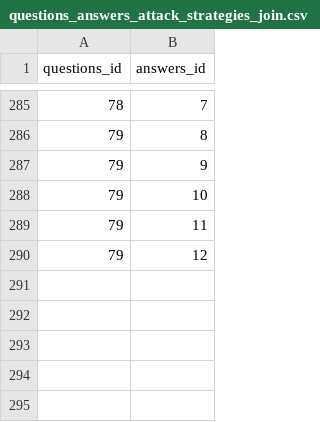
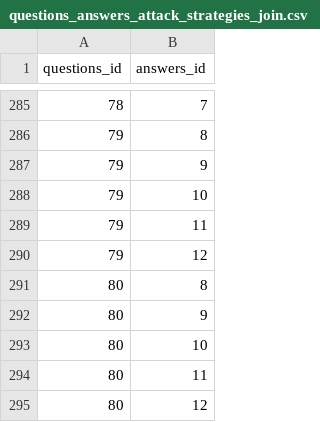
Before and after one commit to rating-eu/rating_v1, a CSV file: src/main/resources/config/liquibase/questions_answers_attack_strategies_join.csv, drawn as a sheet; only a part is shown, gaps mark what is left out; the diff names each change by its address in the sheet, - before the commit and + after, or states it on an @@ line.

```diff
--- a/src/main/resources/config/liquibase/questions_answers_attack_strategies_join.csv
+++ b/src/main/resources/config/liquibase/questions_answers_attack_strategies_join.csv
+row 291: 80 | 8
+row 292: 80 | 9
+row 293: 80 | 10
+row 294: 80 | 11
+row 295: 80 | 12
```
Also changed, not shown: src/main/resources/config/liquibase/questions_attack_strategies.csv, src/main/resources/config/liquibase/questions_attack_strategies_join.csv.
